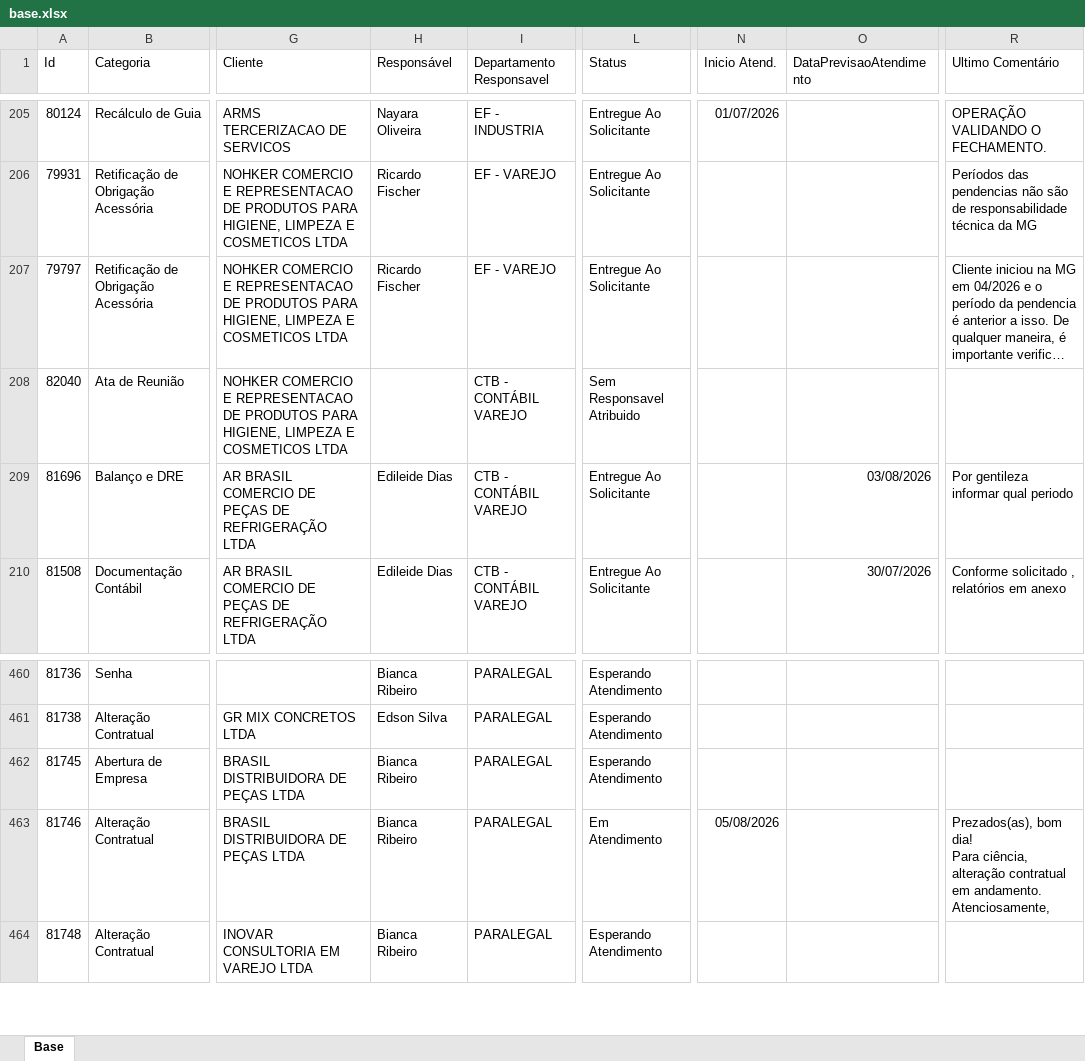
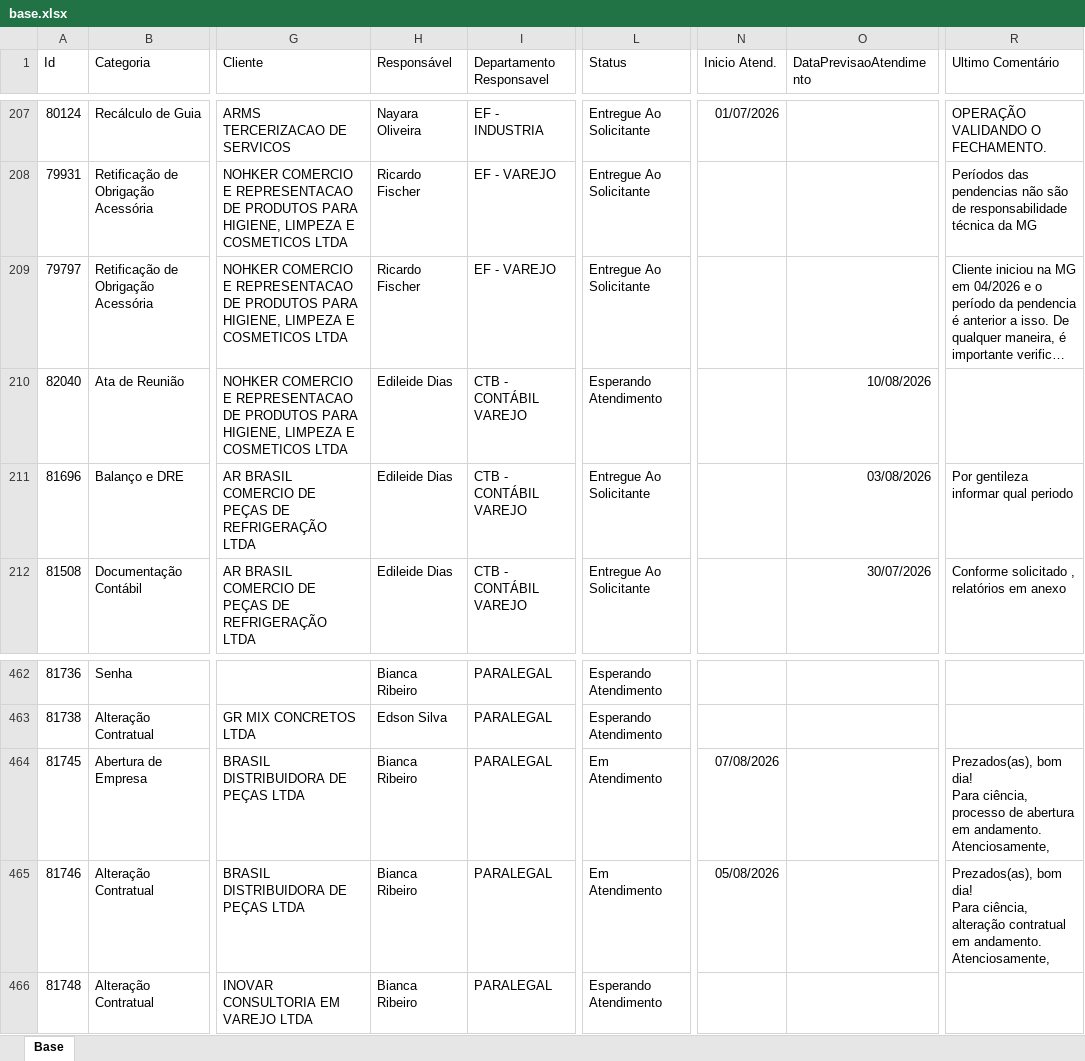
Before and after one commit to Controladoria-MG/Portal-dos-chamados, an Excel workbook: data/base.xlsx, sheet Base, drawn as a sheet; only a part is shown, gaps mark what is left out; long unchanged cells end in …; values as stored, in another font and other column widths than the file's, no borders; table styles not drawn; addresses are those after the commit; ↵ is a line break in a cell; the diff covers the shown part only; the diff names each change by its address in the sheet, - before the commit and + after, or states it on an @@ line.

```diff
--- a/data/base.xlsx (sheet Base)
+++ b/data/base.xlsx (sheet Base)
-H210 (Responsável): (empty)
+H210 (Responsável): Edileide Dias
-L210 (Status): Sem Responsavel Atribuido
+L210 (Status): Esperando Atendimento
-O210 (DataPrevisaoAtendimento): (empty)
+O210 (DataPrevisaoAtendimento): 10/08/2026
-L464 (Status): Esperando Atendimento
+L464 (Status): Em Atendimento
-N464 (Inicio Atend.): (empty)
+N464 (Inicio Atend.): 07/08/2026
-R464 (Ultimo Comentário): (empty)
+R464 (Ultimo Comentário): Prezados(as), bom dia! ↵ Para ciência, processo de abertura em andamento. ↵ Atenciosamente,
```
Also changed, not shown: 3 added rows and 39 edited cells elsewhere in this sheet, 2 other files.
